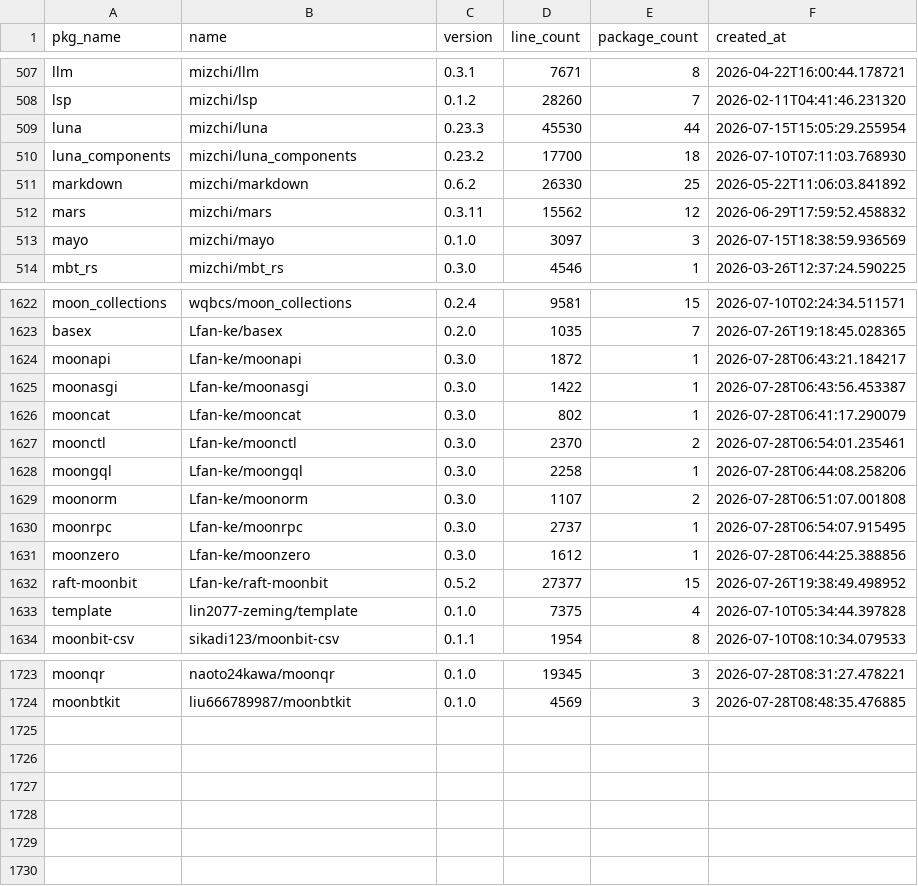
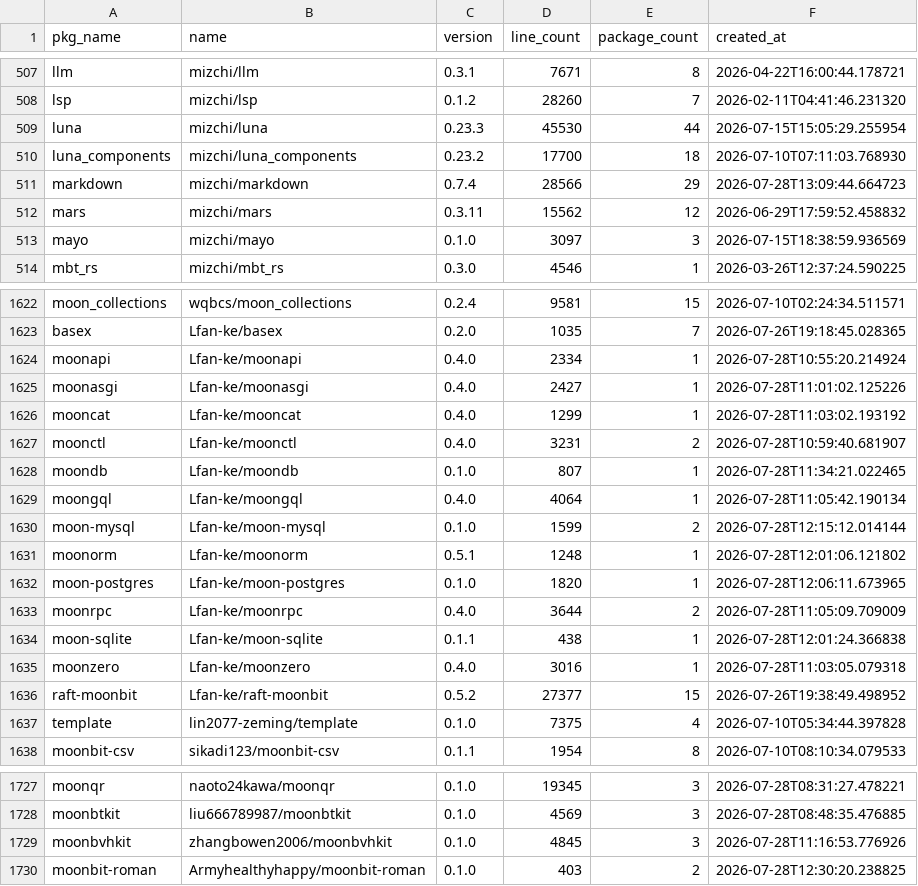
Before and after one commit to fanny480/fanny480.github.io, a CSV file: data/statistics.csv, drawn as a sheet; only a part is shown, gaps mark what is left out; the diff covers the shown part only.

```diff
--- a/data/statistics.csv
+++ b/data/statistics.csv
@@ -510,3 +510,3 @@ luna,mizchi/luna,0.23.3,45530,44,2026-07-15T15:05:29.255954
 luna_components,mizchi/luna_components,0.23.2,17700,18,2026-07-10T07:11:03.768930
-markdown,mizchi/markdown,0.6.2,26330,25,2026-05-22T11:06:03.841892
+markdown,mizchi/markdown,0.7.4,28566,29,2026-07-28T13:09:44.664723
 mars,mizchi/mars,0.3.11,15562,12,2026-06-29T17:59:52.458832
@@ -1623,10 +1623,14 @@ moon_collections,wqbcs/moon_collections,0.2.4,9581,15,2026-07-10T02:24:34.511571
 basex,Lfan-ke/basex,0.2.0,1035,7,2026-07-26T19:18:45.028365
-moonapi,Lfan-ke/moonapi,0.3.0,1872,1,2026-07-28T06:43:21.184217
-moonasgi,Lfan-ke/moonasgi,0.3.0,1422,1,2026-07-28T06:43:56.453387
-mooncat,Lfan-ke/mooncat,0.3.0,802,1,2026-07-28T06:41:17.290079
-moonctl,Lfan-ke/moonctl,0.3.0,2370,2,2026-07-28T06:54:01.235461
-moongql,Lfan-ke/moongql,0.3.0,2258,1,2026-07-28T06:44:08.258206
-moonorm,Lfan-ke/moonorm,0.3.0,1107,2,2026-07-28T06:51:07.001808
-moonrpc,Lfan-ke/moonrpc,0.3.0,2737,1,2026-07-28T06:54:07.915495
-moonzero,Lfan-ke/moonzero,0.3.0,1612,1,2026-07-28T06:44:25.388856
+moonapi,Lfan-ke/moonapi,0.4.0,2334,1,2026-07-28T10:55:20.214924
+moonasgi,Lfan-ke/moonasgi,0.4.0,2427,1,2026-07-28T11:01:02.125226
+mooncat,Lfan-ke/mooncat,0.4.0,1299,1,2026-07-28T11:03:02.193192
+moonctl,Lfan-ke/moonctl,0.4.0,3231,2,2026-07-28T10:59:40.681907
+moondb,Lfan-ke/moondb,0.1.0,807,1,2026-07-28T11:34:21.022465
+moongql,Lfan-ke/moongql,0.4.0,4064,1,2026-07-28T11:05:42.190134
+moon-mysql,Lfan-ke/moon-mysql,0.1.0,1599,2,2026-07-28T12:15:12.014144
+moonorm,Lfan-ke/moonorm,0.5.1,1248,1,2026-07-28T12:01:06.121802
+moon-postgres,Lfan-ke/moon-postgres,0.1.0,1820,1,2026-07-28T12:06:11.673965
+moonrpc,Lfan-ke/moonrpc,0.4.0,3644,2,2026-07-28T11:05:09.709009
+moon-sqlite,Lfan-ke/moon-sqlite,0.1.1,438,1,2026-07-28T12:01:24.366838
+moonzero,Lfan-ke/moonzero,0.4.0,3016,1,2026-07-28T11:03:05.079318
 raft-moonbit,Lfan-ke/raft-moonbit,0.5.2,27377,15,2026-07-26T19:38:49.498952
@@ -1724 +1728,3 @@ moonqr,naoto24kawa/moonqr,0.1.0,19345,3,2026-07-28T08:31:27.478221
 moonbtkit,liu666789987/moonbtkit,0.1.0,4569,3,2026-07-28T08:48:35.476885
+moonbvhkit,zhangbowen2006/moonbvhkit,0.1.0,4845,3,2026-07-28T11:16:53.776926
+moonbit-roman,Armyhealthyhappy/moonbit-roman,0.1.0,403,2,2026-07-28T12:30:20.238825
```
Also changed, not shown: 125 edited cells elsewhere in this file.
